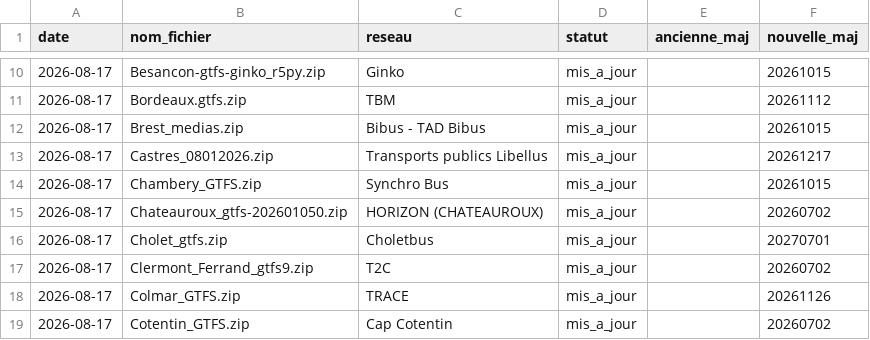
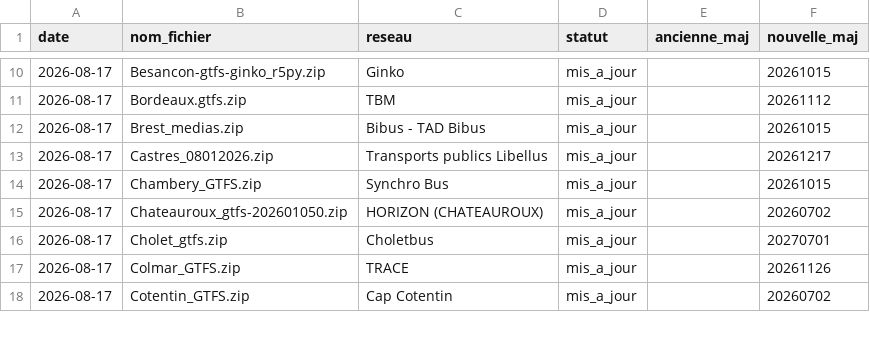
Before and after one commit to antoinechevre/Accessibility_analysis, a CSV file: data/journal_maj_gtfs.csv, drawn as a sheet; only a part is shown, gaps mark what is left out; the diff names each change by its address in the sheet, - before the commit and + after, or states it on an @@ line.

```diff
--- a/data/journal_maj_gtfs.csv
+++ b/data/journal_maj_gtfs.csv
-row 17: 2026-08-17 | Clermont_Ferrand_gtfs9.zip | T2C | mis_a_jour |  | 20260702
```
